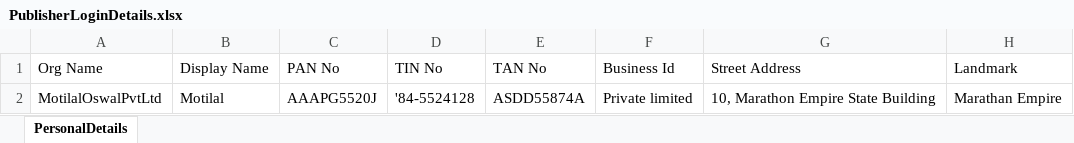
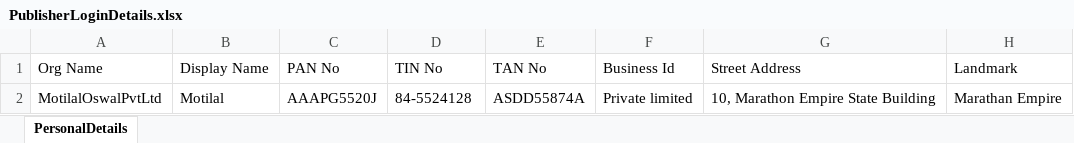
Before and after one commit to mfaisalkhatri/Manual_Testing, an Excel workbook: Templates/PublisherLoginDetails.xlsx, sheet PersonalDetails, drawn as a sheet; only a part is shown; values as stored, in another font and other column widths than the file's, no borders; the diff names each change by its address in the sheet, - before the commit and + after, or states it on an @@ line.

Commit message:
updated

```diff
--- a/Templates/PublisherLoginDetails.xlsx (sheet PersonalDetails)
+++ b/Templates/PublisherLoginDetails.xlsx (sheet PersonalDetails)
-D2 (TIN No): '84-5524128
+D2 (TIN No): 84-5524128
```
